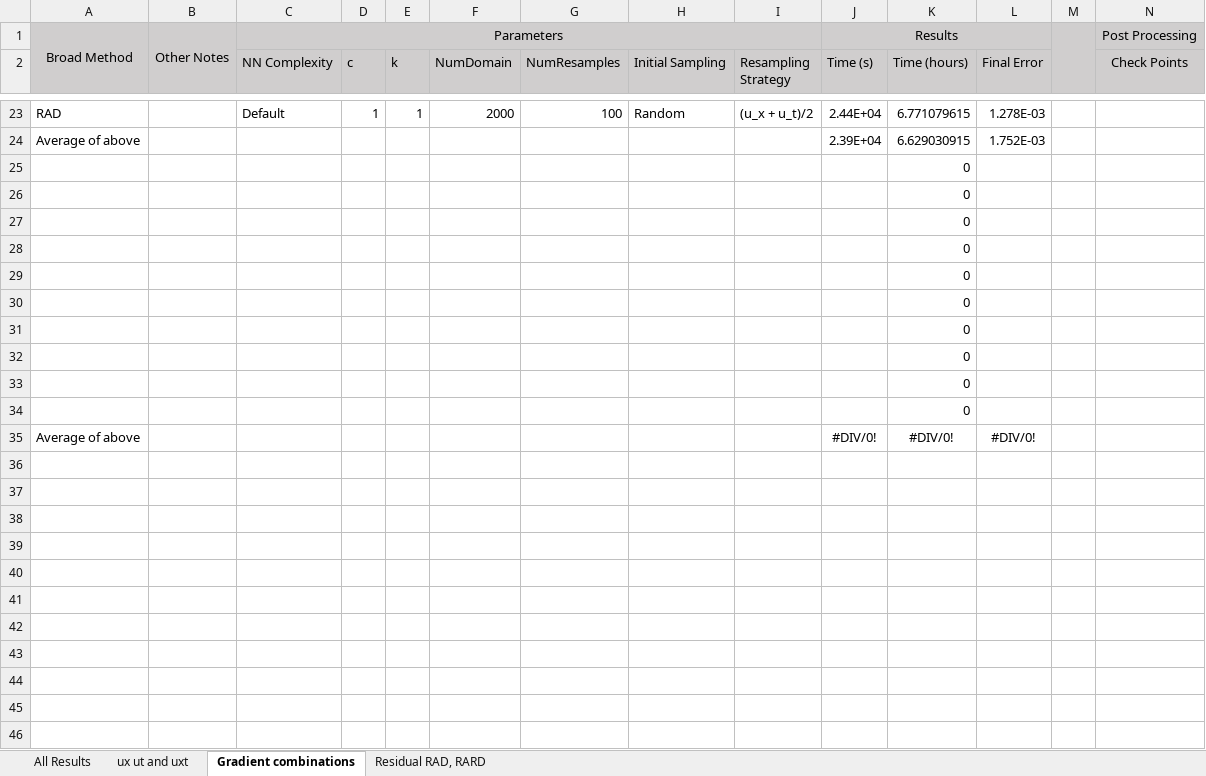
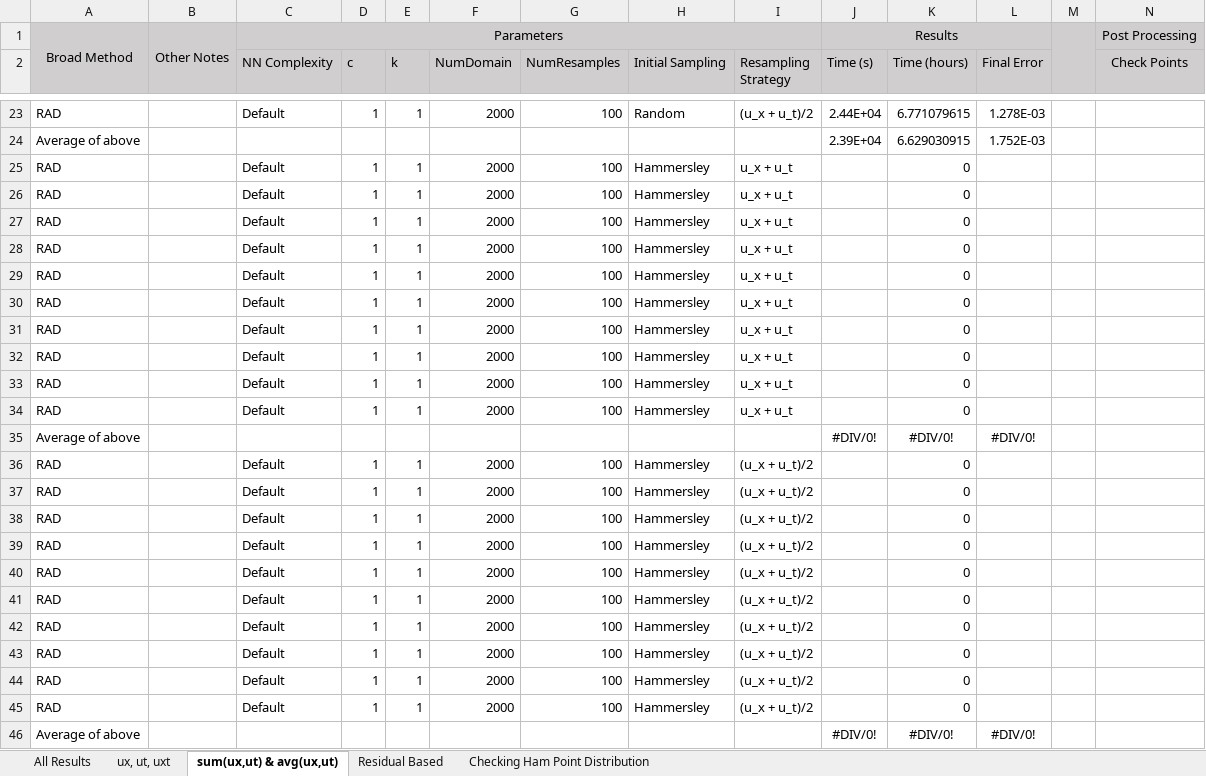
Before and after one commit to JLFlorido/pinn-sampling, an Excel workbook: results/Geo-Based Results Overview.xlsx, sheet sum(ux,ut) & avg(ux,ut), drawn as a sheet; only a part is shown, gaps mark what is left out; values as stored, in another font and other column widths than the file's, no borders; removed rows and columns are numbered as before the commit, all else as after; rows hold the shown columns only; the diff names each change by its address in the sheet, - before the commit and + after, or states it on an @@ line.

Commit message:
Updated results, rad code to check initial points

```diff
--- a/results/Geo-Based Results Overview.xlsx (sheet sum(ux,ut) & avg(ux,ut))
+++ b/results/Geo-Based Results Overview.xlsx (sheet sum(ux,ut) & avg(ux,ut))
-sheet tab: ux ut and uxt
+sheet tab: ux, ut, uxt
-sheet tab: Gradient combinations
+sheet tab: sum(ux,ut) & avg(ux,ut)
-sheet tab: Residual RAD, RARD
+sheet tab: Residual Based
+sheet tab: Checking Ham Point Distribution
-row 25:  |  |  |  |  |  |  |  |  |  | 0
-row 26:  |  |  |  |  |  |  |  |  |  | 0
-row 27:  |  |  |  |  |  |  |  |  |  | 0
-row 28:  |  |  |  |  |  |  |  |  |  | 0
-row 29:  |  |  |  |  |  |  |  |  |  | 0
-row 30:  |  |  |  |  |  |  |  |  |  | 0
-row 31:  |  |  |  |  |  |  |  |  |  | 0
-row 32:  |  |  |  |  |  |  |  |  |  | 0
-row 33:  |  |  |  |  |  |  |  |  |  | 0
-row 34:  |  |  |  |  |  |  |  |  |  | 0
+row 25: RAD |  | Default | 1 | 1 | 2000 | 100 | Hammersley | u_x + u_t |  | 0
+row 26: RAD |  | Default | 1 | 1 | 2000 | 100 | Hammersley | u_x + u_t |  | 0
+row 27: RAD |  | Default | 1 | 1 | 2000 | 100 | Hammersley | u_x + u_t |  | 0
+row 28: RAD |  | Default | 1 | 1 | 2000 | 100 | Hammersley | u_x + u_t |  | 0
+row 29: RAD |  | Default | 1 | 1 | 2000 | 100 | Hammersley | u_x + u_t |  | 0
+row 30: RAD |  | Default | 1 | 1 | 2000 | 100 | Hammersley | u_x + u_t |  | 0
+row 31: RAD |  | Default | 1 | 1 | 2000 | 100 | Hammersley | u_x + u_t |  | 0
+row 32: RAD |  | Default | 1 | 1 | 2000 | 100 | Hammersley | u_x + u_t |  | 0
+row 33: RAD |  | Default | 1 | 1 | 2000 | 100 | Hammersley | u_x + u_t |  | 0
+row 34: RAD |  | Default | 1 | 1 | 2000 | 100 | Hammersley | u_x + u_t |  | 0
+row 35: Average of above |  |  |  |  |  |  |  |  | #DIV/0! | #DIV/0! | #DIV/0!
+row 36: RAD |  | Default | 1 | 1 | 2000 | 100 | Hammersley | (u_x + u_t)/2 |  | 0
+row 37: RAD |  | Default | 1 | 1 | 2000 | 100 | Hammersley | (u_x + u_t)/2 |  | 0
+row 38: RAD |  | Default | 1 | 1 | 2000 | 100 | Hammersley | (u_x + u_t)/2 |  | 0
+row 39: RAD |  | Default | 1 | 1 | 2000 | 100 | Hammersley | (u_x + u_t)/2 |  | 0
+row 40: RAD |  | Default | 1 | 1 | 2000 | 100 | Hammersley | (u_x + u_t)/2 |  | 0
+row 41: RAD |  | Default | 1 | 1 | 2000 | 100 | Hammersley | (u_x + u_t)/2 |  | 0
+row 42: RAD |  | Default | 1 | 1 | 2000 | 100 | Hammersley | (u_x + u_t)/2 |  | 0
+row 43: RAD |  | Default | 1 | 1 | 2000 | 100 | Hammersley | (u_x + u_t)/2 |  | 0
+row 44: RAD |  | Default | 1 | 1 | 2000 | 100 | Hammersley | (u_x + u_t)/2 |  | 0
+row 45: RAD |  | Default | 1 | 1 | 2000 | 100 | Hammersley | (u_x + u_t)/2 |  | 0
```
Also changed, not shown: sheet ux, ut, uxt, sheet Residual Based, charts or pictures, 2 other files.
